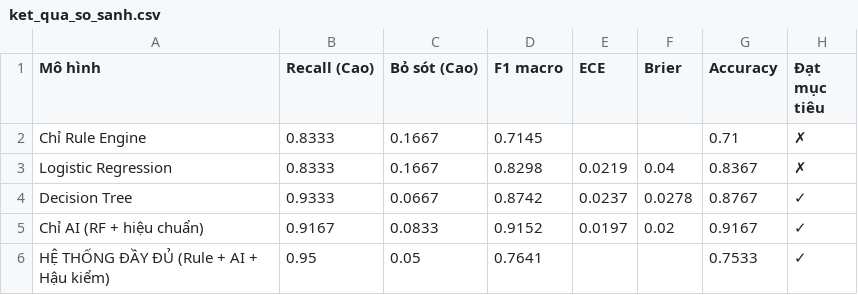
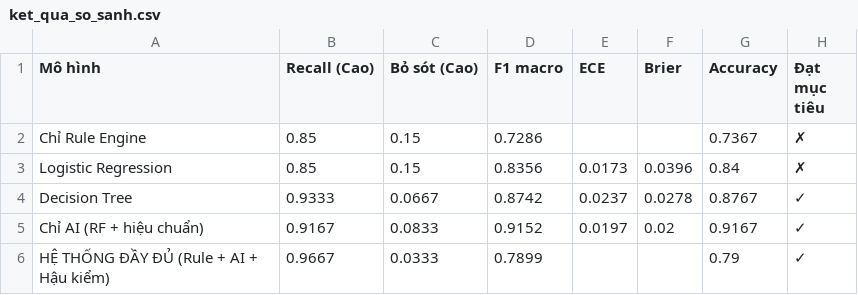
Before and after one commit to tunglam23113-cloud/breathsafe, a CSV file: ket_qua_so_sanh.csv, drawn as a sheet.

```diff
--- a/ket_qua_so_sanh.csv
+++ b/ket_qua_so_sanh.csv
@@ -1,6 +1,6 @@
 Mô hình,Recall (Cao),Bỏ sót (Cao),F1 macro,ECE,Brier,Accuracy,Đạt mục tiêu
-Chỉ Rule Engine,0.8333,0.1667,0.7145,,,0.71,✗
-Logistic Regression,0.8333,0.1667,0.8298,0.0219,0.04,0.8367,✗
+Chỉ Rule Engine,0.85,0.15,0.7286,,,0.7367,✗
+Logistic Regression,0.85,0.15,0.8356,0.0173,0.0396,0.84,✗
 Decision Tree,0.9333,0.0667,0.8742,0.0237,0.0278,0.8767,✓
 Chỉ AI (RF + hiệu chuẩn),0.9167,0.0833,0.9152,0.0197,0.02,0.9167,✓
-HỆ THỐNG ĐẦY ĐỦ (Rule + AI + Hậu kiểm),0.95,0.05,0.7641,,,0.7533,✓
+HỆ THỐNG ĐẦY ĐỦ (Rule + AI + Hậu kiểm),0.9667,0.0333,0.7899,,,0.79,✓
```
Also changed, not shown: du_lieu_mo_phong.csv, 10 other files.
